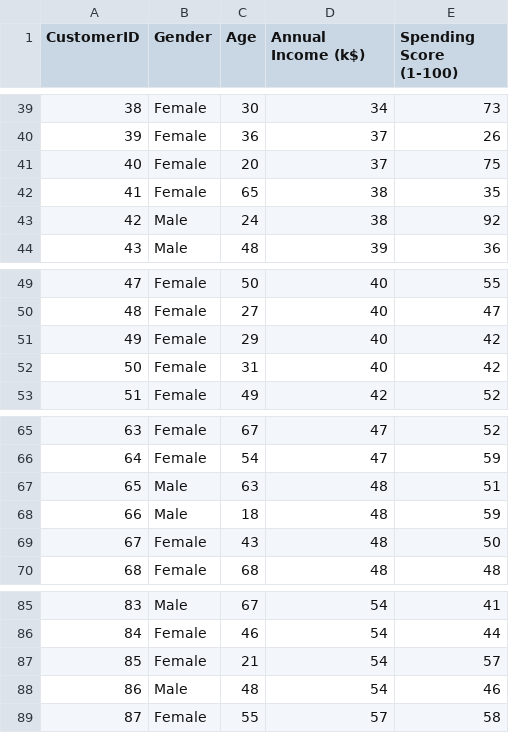
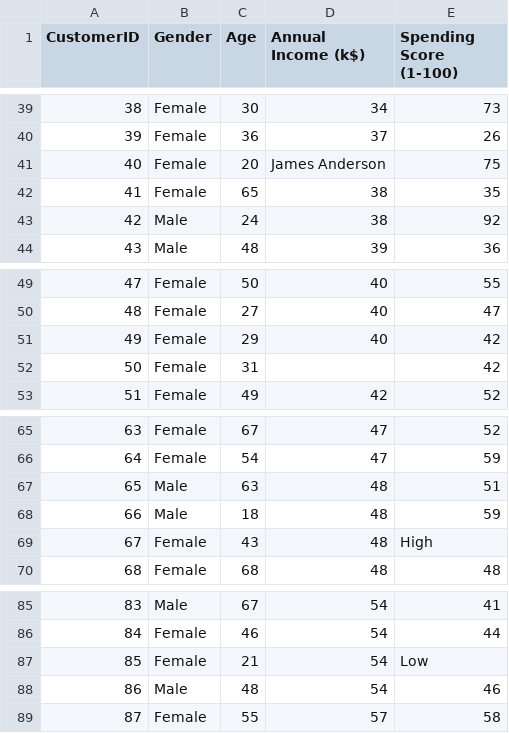
Before and after one commit to mateusqc/datasets, a CSV file: Mall_Customers_Clustering_preprocessing_example.csv, drawn as a sheet; only a part is shown, gaps mark what is left out.

Commit message:
Add files via upload

```diff
--- a/Mall_Customers_Clustering_preprocessing_example.csv
+++ b/Mall_Customers_Clustering_preprocessing_example.csv
@@ -40,3 +40,3 @@ CustomerID,Gender,Age,Annual Income (k$),Spending Score (1-100)
 39,Female,36,37,26
-40,Female,20,37,75
+40,Female,20,James Anderson,75
 41,Female,65,38,35
@@ -51,3 +51,3 @@ CustomerID,Gender,Age,Annual Income (k$),Spending Score (1-100)
 49,Female,29,40,42
-50,Female,31,40,42
+50,Female,31,,42
 51,Female,49,42,52
@@ -68,3 +68,3 @@ CustomerID,Gender,Age,Annual Income (k$),Spending Score (1-100)
 66,Male,18,48,59
-67,Female,43,48,50
+67,Female,43,48,High
 68,Female,68,48,48
@@ -86,3 +86,3 @@ CustomerID,Gender,Age,Annual Income (k$),Spending Score (1-100)
 84,Female,46,54,44
-85,Female,21,54,57
+85,Female,21,54,Low
 86,Male,48,54,46
```
